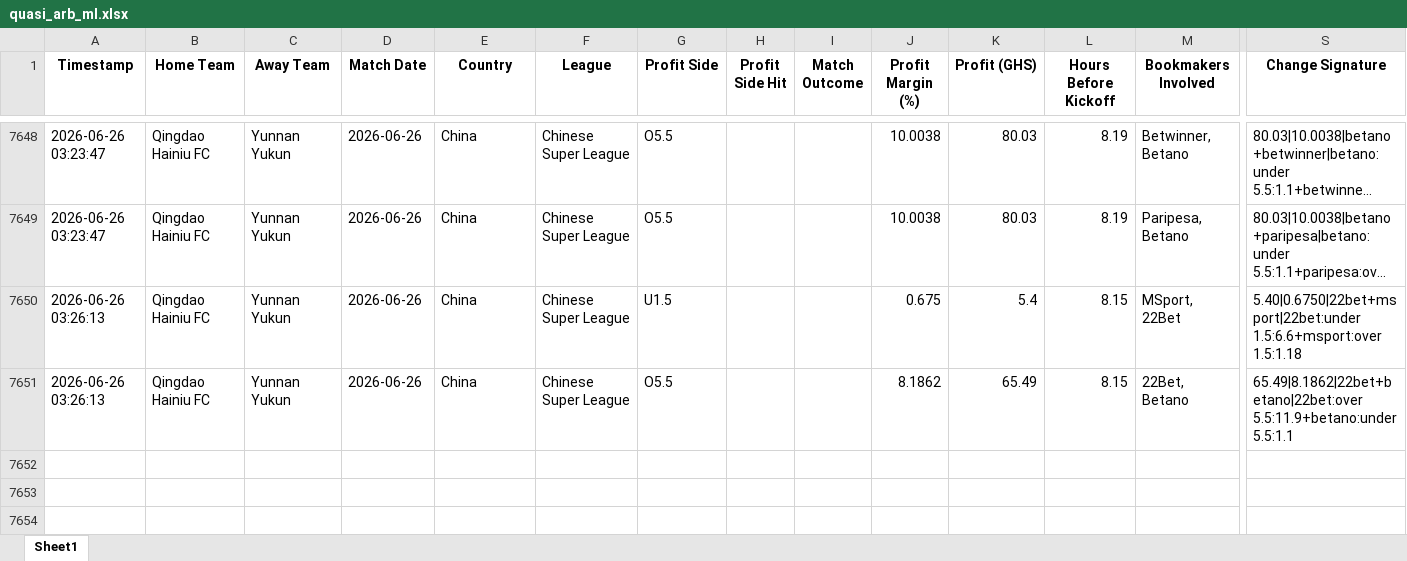
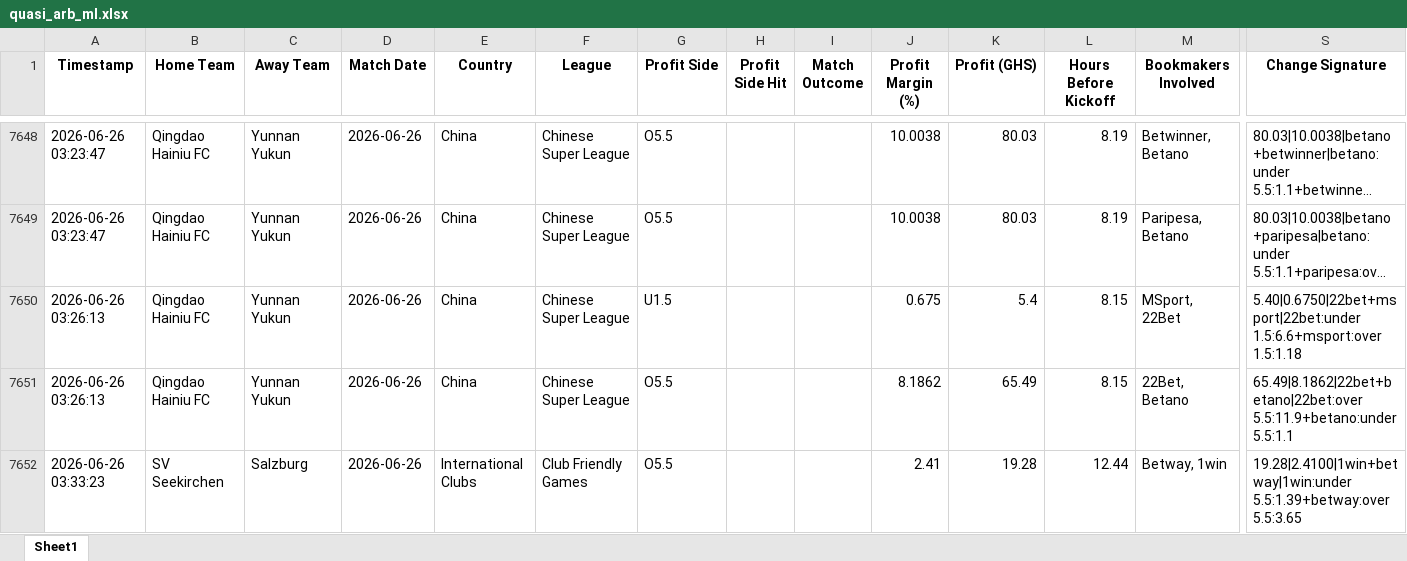
Before and after one commit to ErasmusDuah/ghanaian-odds-market-inefficiency-analysis-system, an Excel workbook: football/data/quasi_arb_ml.xlsx, sheet Sheet1, drawn as a sheet; only a part is shown, gaps mark what is left out; long unchanged cells end in …; values as stored, in another font and other column widths than the file's, no borders; rows hold the shown columns only; the diff names each change by its address in the sheet, - before the commit and + after, or states it on an @@ line.

Commit message:
Auto-update intensive arbitrage results (Scan #90)

```diff
--- a/football/data/quasi_arb_ml.xlsx (sheet Sheet1)
+++ b/football/data/quasi_arb_ml.xlsx (sheet Sheet1)
+row 7652: 2026-06-26 03:33:23 | SV Seekirchen | Salzburg | 2026-06-26 | International Clubs | Club Friendly Games | O5.5 |  |  | 2.41 | 19.28 | 12.44 | Betway, 1win | 19.28|2.4100|1win+betway|1win:under 5.5:1.39+betway:over 5.5:3.65
```
Also changed, not shown: 1 other file.
